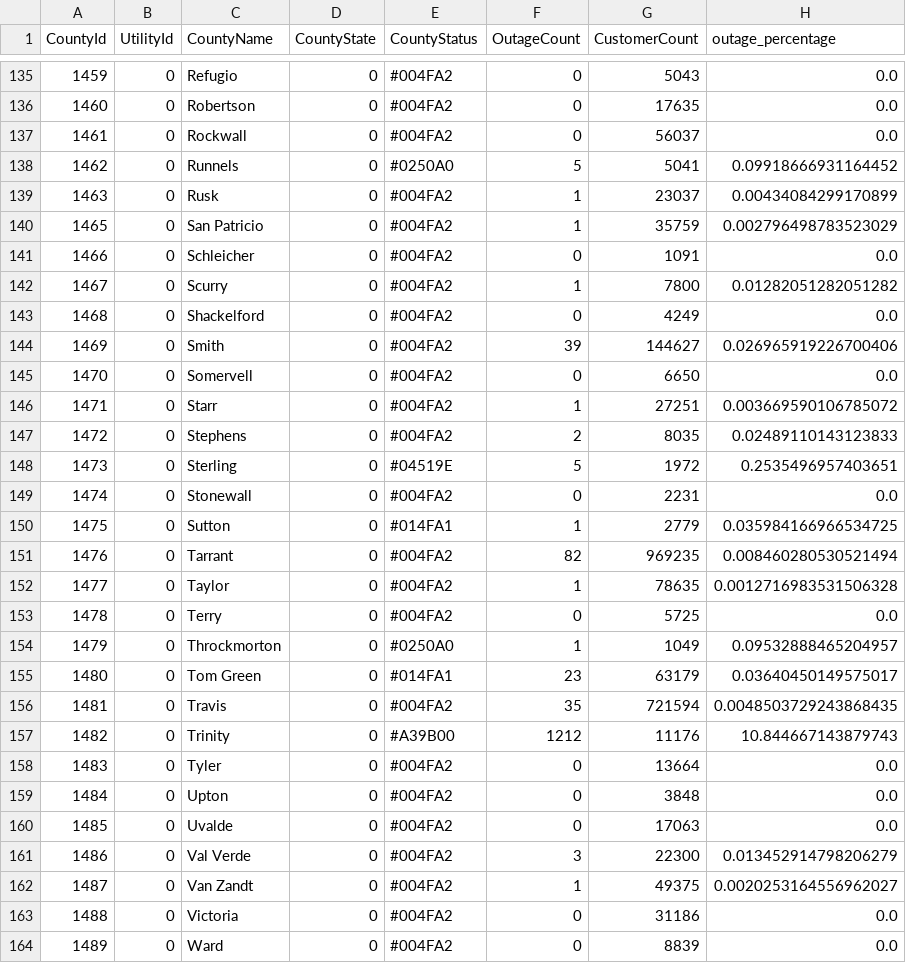
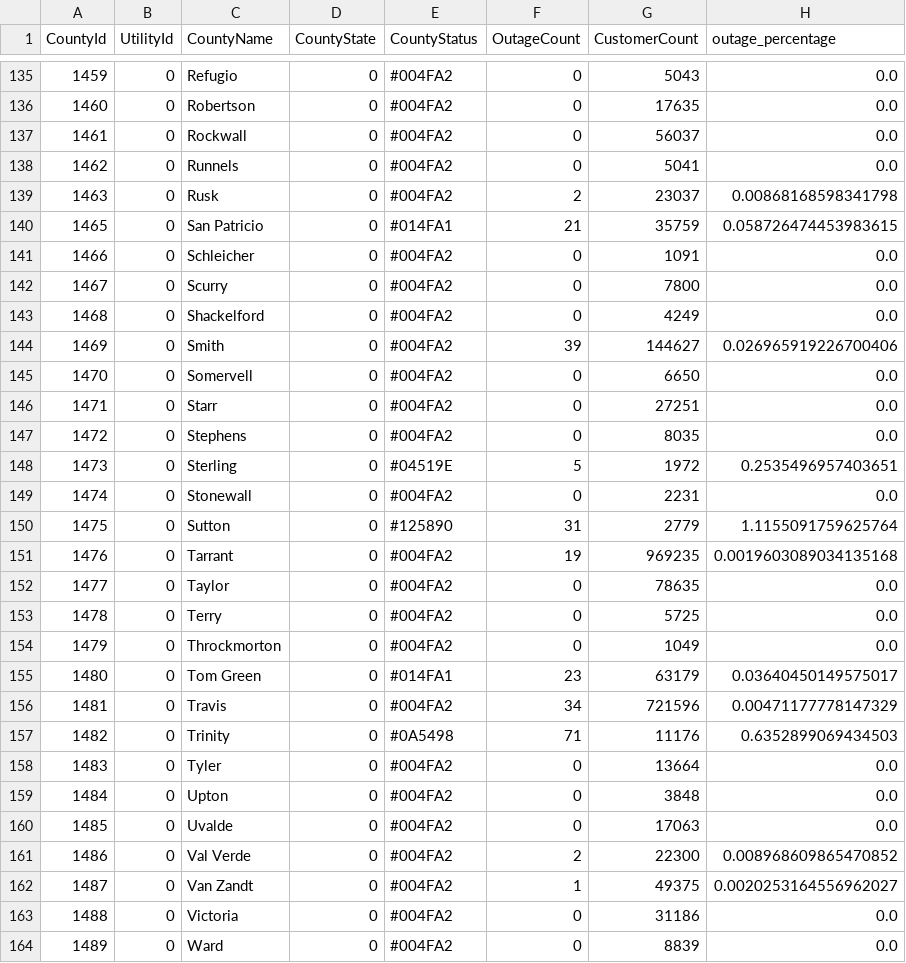
Before and after one commit to DallasMorningNews/20250304_severe-weather, a CSV file: data/latest.csv, drawn as a sheet; only a part is shown, gaps mark what is left out; the diff covers the shown part only.

```diff
--- a/data/latest.csv
+++ b/data/latest.csv
@@ -137,7 +137,7 @@ CountyId,UtilityId,CountyName,CountyState,CountyStatus,OutageCount,CustomerCount
 1461,0,Rockwall,0,#004FA2,0,56037,0.0
-1462,0,Runnels,0,#0250A0,5,5041,0.09918666931164452
-1463,0,Rusk,0,#004FA2,1,23037,0.00434084299170899
-1465,0,San Patricio,0,#004FA2,1,35759,0.002796498783523029
+1462,0,Runnels,0,#004FA2,0,5041,0.0
+1463,0,Rusk,0,#004FA2,2,23037,0.00868168598341798
+1465,0,San Patricio,0,#014FA1,21,35759,0.058726474453983615
 1466,0,Schleicher,0,#004FA2,0,1091,0.0
-1467,0,Scurry,0,#004FA2,1,7800,0.01282051282051282
+1467,0,Scurry,0,#004FA2,0,7800,0.0
 1468,0,Shackelford,0,#004FA2,0,4249,0.0
@@ -145,14 +145,14 @@ CountyId,UtilityId,CountyName,CountyState,CountyStatus,OutageCount,CustomerCount
 1470,0,Somervell,0,#004FA2,0,6650,0.0
-1471,0,Starr,0,#004FA2,1,27251,0.003669590106785072
-1472,0,Stephens,0,#004FA2,2,8035,0.02489110143123833
+1471,0,Starr,0,#004FA2,0,27251,0.0
+1472,0,Stephens,0,#004FA2,0,8035,0.0
 1473,0,Sterling,0,#04519E,5,1972,0.2535496957403651
 1474,0,Stonewall,0,#004FA2,0,2231,0.0
-1475,0,Sutton,0,#014FA1,1,2779,0.035984166966534725
-1476,0,Tarrant,0,#004FA2,82,969235,0.008460280530521494
-1477,0,Taylor,0,#004FA2,1,78635,0.0012716983531506328
+1475,0,Sutton,0,#125890,31,2779,1.1155091759625764
+1476,0,Tarrant,0,#004FA2,19,969235,0.0019603089034135168
+1477,0,Taylor,0,#004FA2,0,78635,0.0
 1478,0,Terry,0,#004FA2,0,5725,0.0
-1479,0,Throckmorton,0,#0250A0,1,1049,0.09532888465204957
+1479,0,Throckmorton,0,#004FA2,0,1049,0.0
 1480,0,Tom Green,0,#014FA1,23,63179,0.03640450149575017
-1481,0,Travis,0,#004FA2,35,721594,0.0048503729243868435
-1482,0,Trinity,0,#A39B00,1212,11176,10.844667143879743
+1481,0,Travis,0,#004FA2,34,721596,0.00471177778147329
+1482,0,Trinity,0,#0A5498,71,11176,0.6352899069434503
 1483,0,Tyler,0,#004FA2,0,13664,0.0
@@ -160,3 +160,3 @@ CountyId,UtilityId,CountyName,CountyState,CountyStatus,OutageCount,CustomerCount
 1485,0,Uvalde,0,#004FA2,0,17063,0.0
-1486,0,Val Verde,0,#004FA2,3,22300,0.013452914798206279
+1486,0,Val Verde,0,#004FA2,2,22300,0.008968609865470852
 1487,0,Van Zandt,0,#004FA2,1,49375,0.0020253164556962027
```
Also changed, not shown: 152 edited cells elsewhere in this file.
